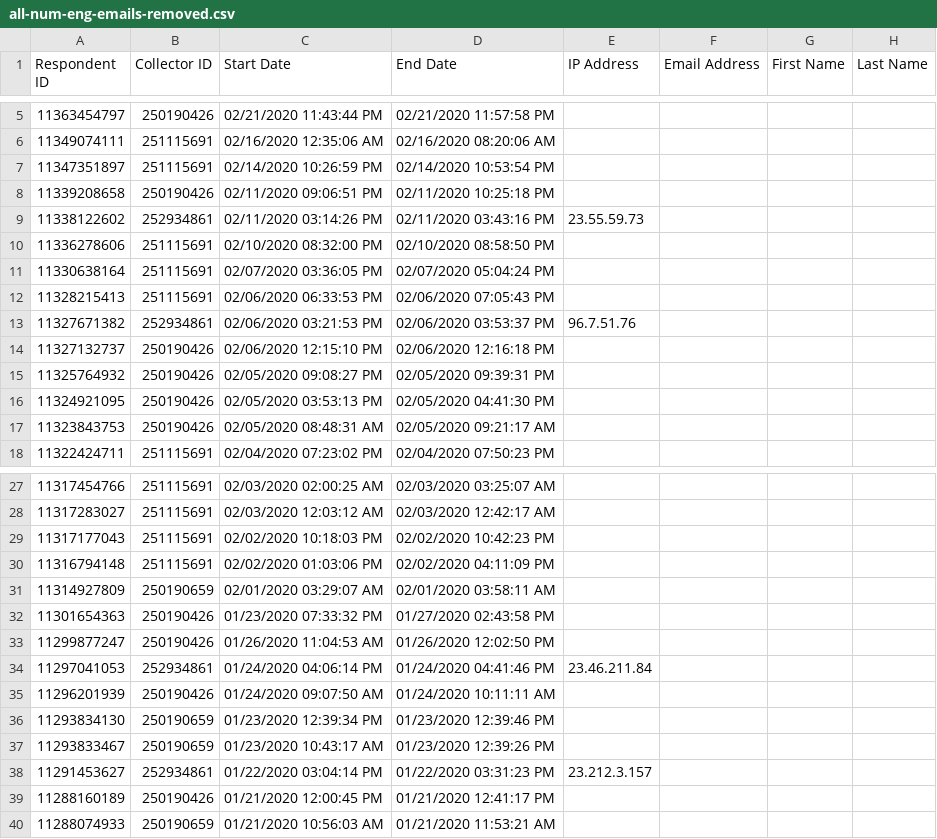
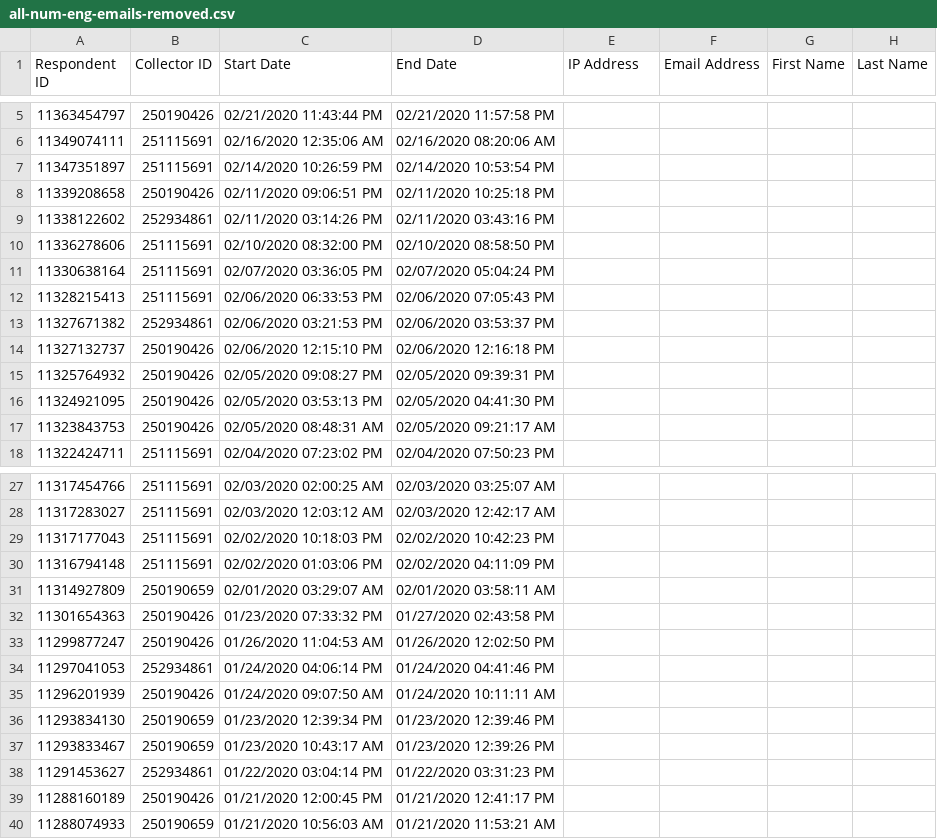
Before and after one commit to khofstadter/bcmi-2-5-listening-studies-raw-data, a CSV file: listening-study-01/03-responses/all-num-eng-emails-removed.csv, drawn as a sheet; only a part is shown, gaps mark what is left out; the diff names each change by its address in the sheet, - before the commit and + after, or states it on an @@ line.

Commit message:
minor
study1: my IP removed, study2 summery added in csv

```diff
--- a/listening-study-01/03-responses/all-num-eng-emails-removed.csv
+++ b/listening-study-01/03-responses/all-num-eng-emails-removed.csv
-E9 (IP Address): 23.55.59.73
+E9 (IP Address): (empty)
-E13 (IP Address): 96.7.51.76
+E13 (IP Address): (empty)
-E34 (IP Address): 23.46.211.84
+E34 (IP Address): (empty)
-E38 (IP Address): 23.212.3.157
+E38 (IP Address): (empty)
```
Also changed, not shown: 2 other files.
